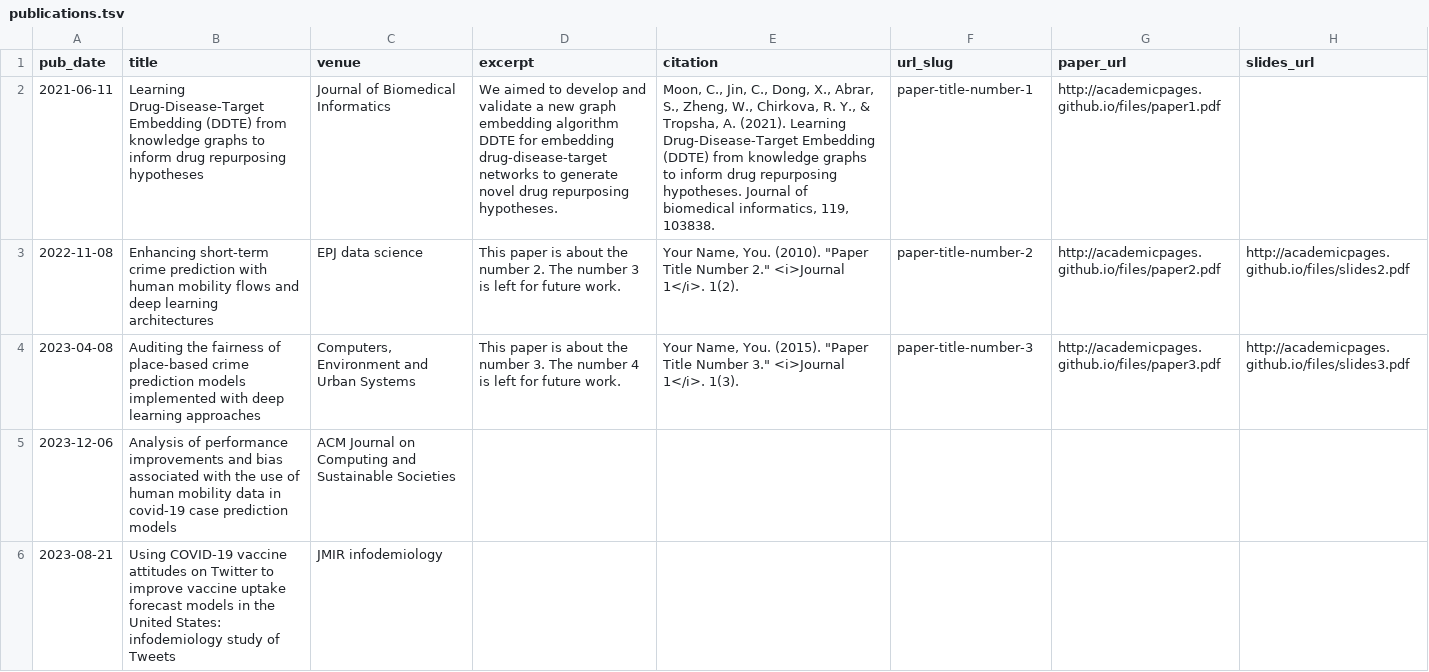
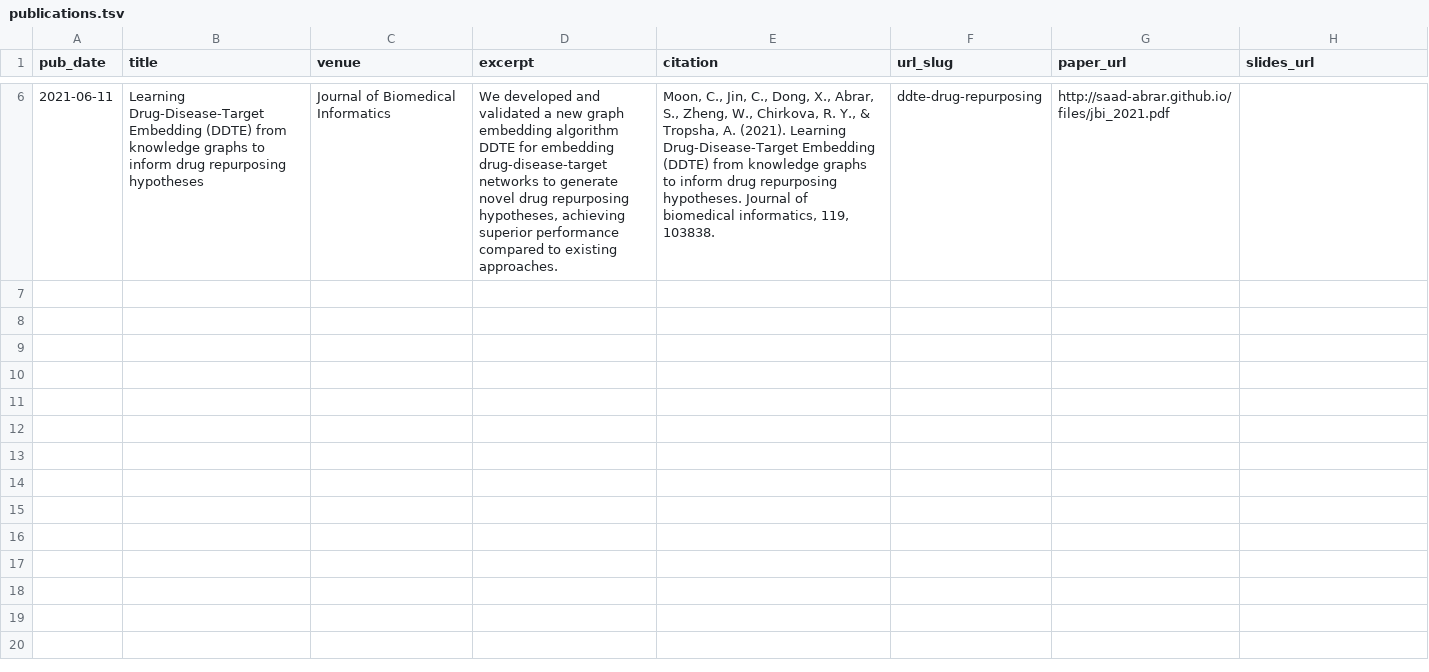
Before and after one commit to saad-abrar/saad-abrar.github.io, a TSV file: markdown_generator/publications.tsv, drawn as a sheet; only a part is shown, gaps mark what is left out; removed rows and columns are numbered as before the commit, all else as after; the diff covers the shown part only; the diff names each change by its address in the sheet, - before the commit and + after, or states it on an @@ line.

Commit message:
added_publications_with_ipynb

```diff
--- a/markdown_generator/publications.tsv
+++ b/markdown_generator/publications.tsv
-D6 (excerpt): We aimed to develop and validate a new graph embedding algorithm DDTE for embedding drug-disease-target networks to generate novel drug repurposing hypotheses.
+D6 (excerpt): We developed and validated a new graph embedding algorithm DDTE for embedding drug-disease-target networks to generate novel drug repurposing hypotheses, achieving superior performance compared to existing approaches.
-F6 (url_slug): paper-title-number-1
+F6 (url_slug): ddte-drug-repurposing
-G6 (paper_url): http://academicpages.github.io/files/paper1.pdf
+G6 (paper_url): http://saad-abrar.github.io/files/jbi_2021.pdf
-row 3: 2022-11-08 | Enhancing short-term crime prediction with human mobility flows and deep learning architectures | EPJ data science | This paper is about the number 2. The number 3 is left for future work. | Your Name, You. (2010). "Paper Title Number 2." <i>Journal 1</i>. 1(2). | paper-title-number-2 | http://academicpages.github.io/files/paper2.pdf | http://academicpages.github.io/files/slides2.pdf
-row 4: 2023-04-08 | Auditing the fairness of place-based crime prediction models implemented with deep learning approaches | Computers, Environment and Urban Systems | This paper is about the number 3. The number 4 is left for future work. | Your Name, You. (2015). "Paper Title Number 3." <i>Journal 1</i>. 1(3). | paper-title-number-3 | http://academicpages.github.io/files/paper3.pdf | http://academicpages.github.io/files/slides3.pdf
-row 5: 2023-12-06 | Analysis of performance improvements and bias associated with the use of human mobility data in covid-19 case prediction models | ACM Journal on Computing and Sustainable Societies
-row 6: 2023-08-21 | Using COVID-19 vaccine attitudes on Twitter to improve vaccine uptake forecast models in the United States: infodemiology study of Tweets | JMIR infodemiology
```
Also changed, not shown: 4 added rows elsewhere in this file, 5 other files.
